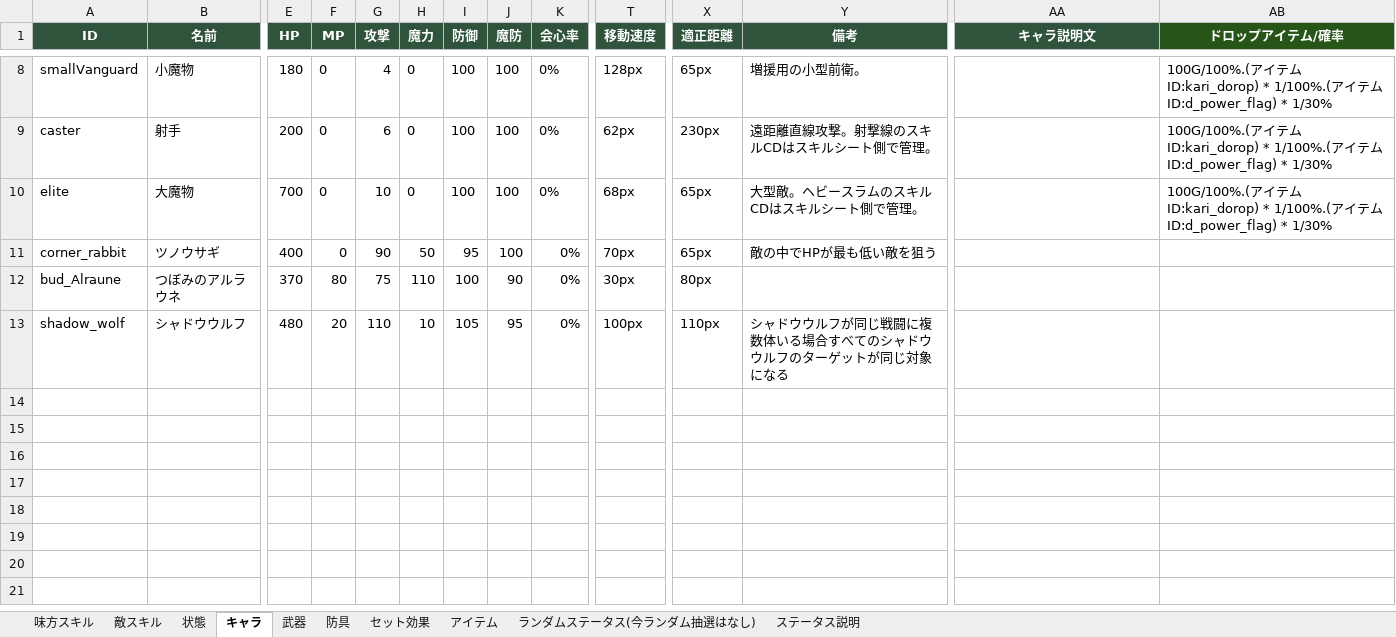
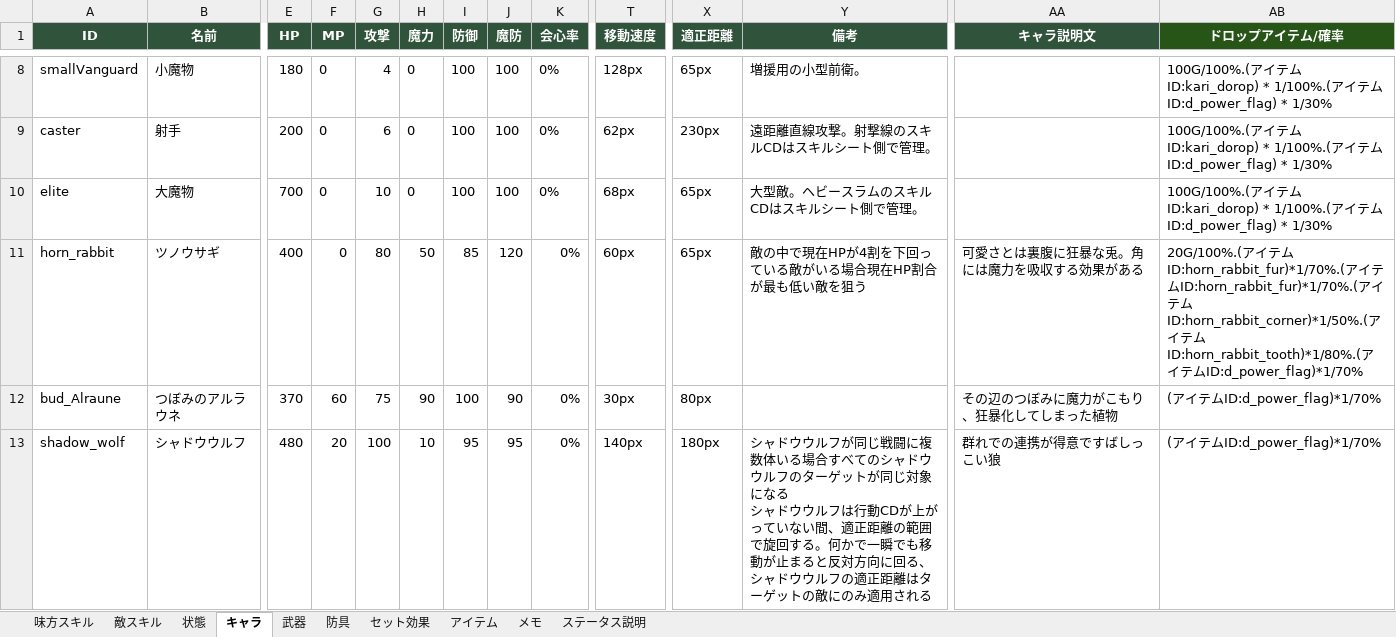
Before and after one commit to TMS-2-3/VScode, an Excel workbook: healer-game/メモ/memo.xlsx, sheet キャラ, drawn as a sheet; only a part is shown, gaps mark what is left out; values as stored, in another font and other column widths than the file's, no borders; ↵ is a line break in a cell; the diff names each change by its address in the sheet, - before the commit and + after, or states it on an @@ line.

```diff
--- a/healer-game/メモ/memo.xlsx (sheet キャラ)
+++ b/healer-game/メモ/memo.xlsx (sheet キャラ)
-sheet tab: ランダムステータス(今ランダム抽選はなし)
+sheet tab: メモ
-A11 (ID): corner_rabbit
+A11 (ID): horn_rabbit
-G11 (攻撃): 90
+G11 (攻撃): 80
-I11 (防御): 95
+I11 (防御): 85
-J11 (魔防): 100
+J11 (魔防): 120
-T11 (移動速度): 70px
+T11 (移動速度): 60px
-Y11 (備考): 敵の中でHPが最も低い敵を狙う
+Y11 (備考): 敵の中で現在HPが4割を下回っている敵がいる場合現在HP割合が最も低い敵を狙う
-AA11 (キャラ説明文): (empty)
+AA11 (キャラ説明文): 可愛さとは裏腹に狂暴な兎。角には魔力を吸収する効果がある
-AB11 (ドロップアイテム/確率): (empty)
+AB11 (ドロップアイテム/確率): 20G/100%.(アイテムID:horn_rabbit_fur)*1/70%.(アイテムID:horn_rabbit_fur)*1/70%.(アイテムID:horn_rabbit_corner)*1/50%.(アイテムID:horn_rabbit_tooth)*1/80%.(アイテムID:d_power_flag)*1/70%
-F12 (MP): 80
+F12 (MP): 60
-H12 (魔力): 110
+H12 (魔力): 90
-AA12 (キャラ説明文): (empty)
+AA12 (キャラ説明文): その辺のつぼみに魔力がこもり、狂暴化してしまった植物
-AB12:AB13 (ドロップアイテム/確率): (empty)
+AB12:AB13 (ドロップアイテム/確率): (アイテムID:d_power_flag)*1/70%
-G13 (攻撃): 110
+G13 (攻撃): 100
-I13 (防御): 105
+I13 (防御): 95
-T13 (移動速度): 100px
+T13 (移動速度): 140px
-X13 (適正距離): 110px
+X13 (適正距離): 180px
-Y13 (備考): …象になる
+Y13 (備考): …象になる ↵ シャドウウルフは行動CDが上がっていない間、適正距離の範囲で旋回する。何かで一瞬でも移動が止まると反対方向に回る、シャドウウルフの適正距離はターゲットの敵にのみ適用される
-AA13 (キャラ説明文): (empty)
+AA13 (キャラ説明文): 群れでの連携が得意ですばしっこい狼
```
Also changed, not shown: sheet 味方スキル, sheet アイテム, sheet 武器, sheet 防具, sheet セット効果, sheet 敵スキル, 34 other files.
